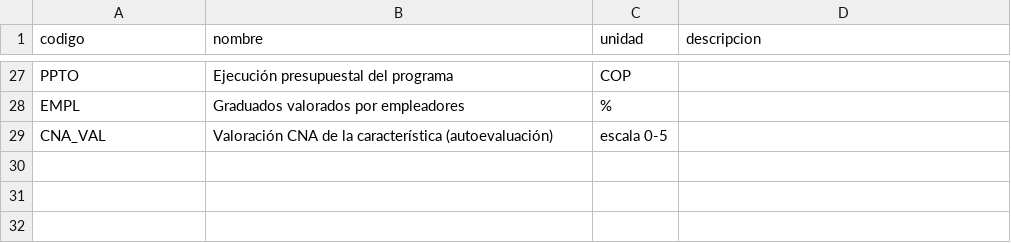
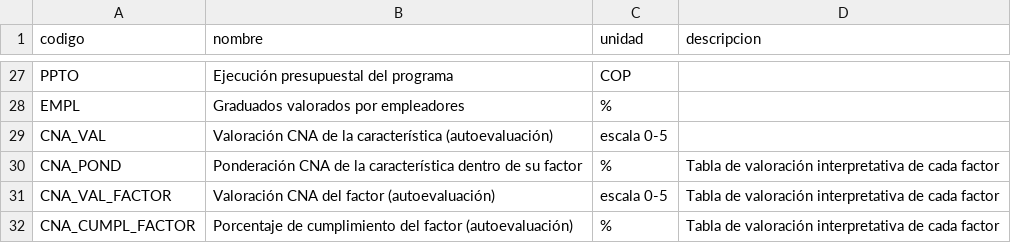
Before and after one commit to domp1987/indice-acreditacion-agronomica, a CSV file: datos/semillas/indicadores.csv, drawn as a sheet; only a part is shown, gaps mark what is left out; the diff names each change by its address in the sheet, - before the commit and + after, or states it on an @@ line.

```diff
--- a/datos/semillas/indicadores.csv
+++ b/datos/semillas/indicadores.csv
+row 30: CNA_POND | Ponderación CNA de la característica dentro de su factor | % | Tabla de valoración interpretativa de cada factor
+row 31: CNA_VAL_FACTOR | Valoración CNA del factor (autoevaluación) | escala 0-5 | Tabla de valoración interpretativa de cada factor
+row 32: CNA_CUMPL_FACTOR | Porcentaje de cumplimiento del factor (autoevaluación) | % | Tabla de valoración interpretativa de cada factor
```
Also changed, not shown: datos/semillas/mediciones.csv, 2 other files.
